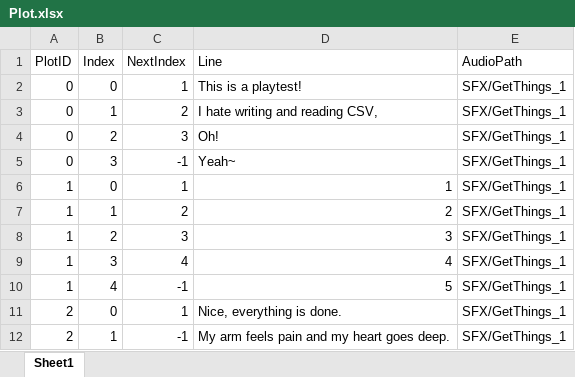
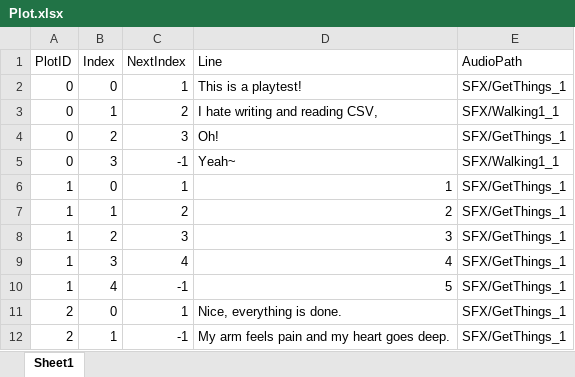
Before and after one commit to CarstenChen/UAL_CooperactiveUnit, an Excel workbook: Assets/Tables/Plot.xlsx, sheet Sheet1, drawn as a sheet; values as stored, in another font and other column widths than the file's, no borders; the diff names each change by its address in the sheet, - before the commit and + after, or states it on an @@ line.

```diff
--- a/Assets/Tables/Plot.xlsx (sheet Sheet1)
+++ b/Assets/Tables/Plot.xlsx (sheet Sheet1)
-E3 (AudioPath): SFX/GetThings_1
+E3 (AudioPath): SFX/Walking1_1
-E5 (AudioPath): SFX/GetThings_1
+E5 (AudioPath): SFX/Walking1_1
```
Also changed, not shown: 16 other files.
